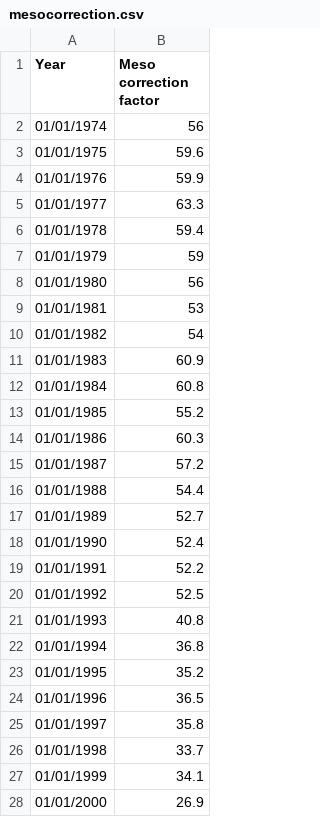
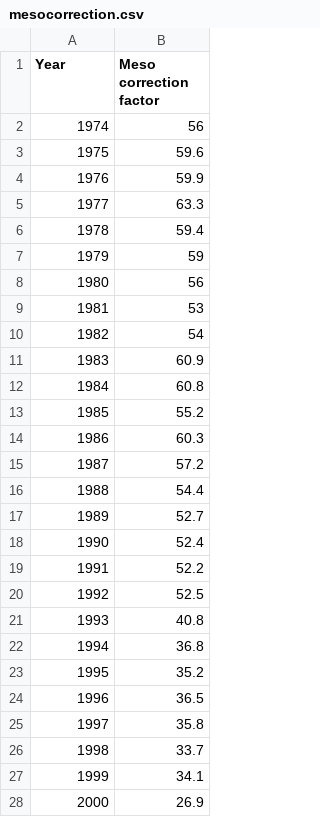
Before and after one commit to drcjar/pypf, a CSV file: data/eng/mesocorrection.csv, drawn as a sheet; only a part is shown; the diff covers the shown part only.

```diff
--- a/data/eng/mesocorrection.csv
+++ b/data/eng/mesocorrection.csv
@@ -1,28 +1,28 @@
 Year,Meso correction factor
-01/01/1974,56
-01/01/1975,59.6
-01/01/1976,59.9
-01/01/1977,63.3
-01/01/1978,59.4
-01/01/1979,59
-01/01/1980,56
-01/01/1981,53
-01/01/1982,54
-01/01/1983,60.9
-01/01/1984,60.8
-01/01/1985,55.2
-01/01/1986,60.3
-01/01/1987,57.2
-01/01/1988,54.4
-01/01/1989,52.7
-01/01/1990,52.4
-01/01/1991,52.2
-01/01/1992,52.5
-01/01/1993,40.8
-01/01/1994,36.8
-01/01/1995,35.2
-01/01/1996,36.5
-01/01/1997,35.8
-01/01/1998,33.7
-01/01/1999,34.1
-01/01/2000,26.9
+1974,56
+1975,59.6
+1976,59.9
+1977,63.3
+1978,59.4
+1979,59
+1980,56
+1981,53
+1982,54
+1983,60.9
+1984,60.8
+1985,55.2
+1986,60.3
+1987,57.2
+1988,54.4
+1989,52.7
+1990,52.4
+1991,52.2
+1992,52.5
+1993,40.8
+1994,36.8
+1995,35.2
+1996,36.5
+1997,35.8
+1998,33.7
+1999,34.1
+2000,26.9
```
Also changed, not shown: 12 edited cells elsewhere in this file, 8 other files.
